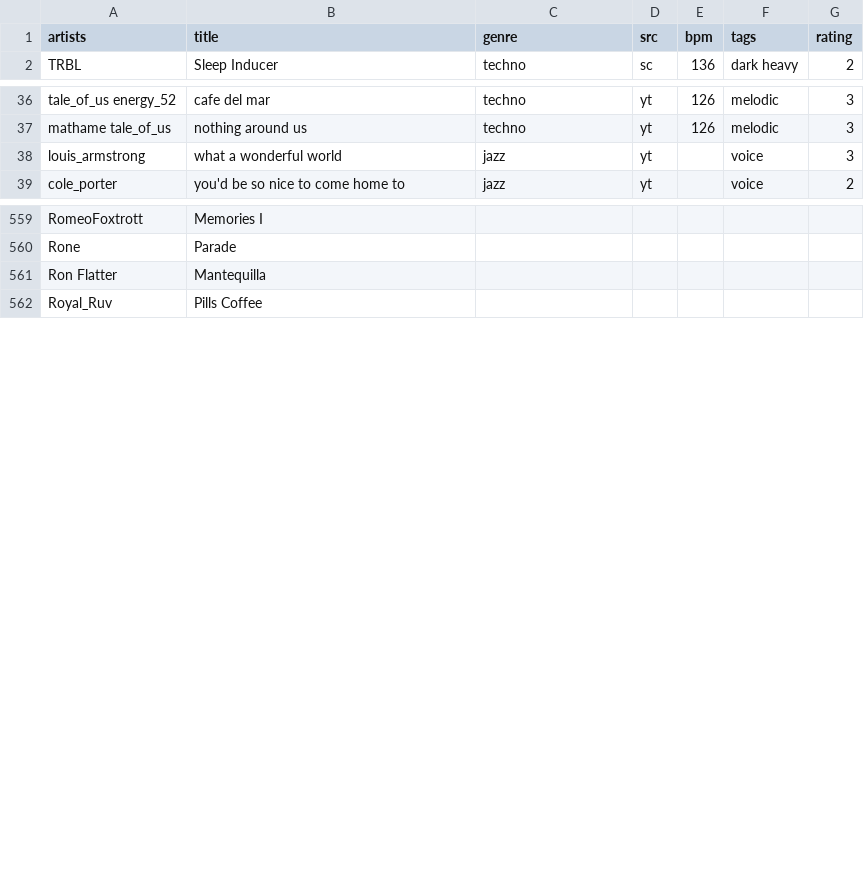
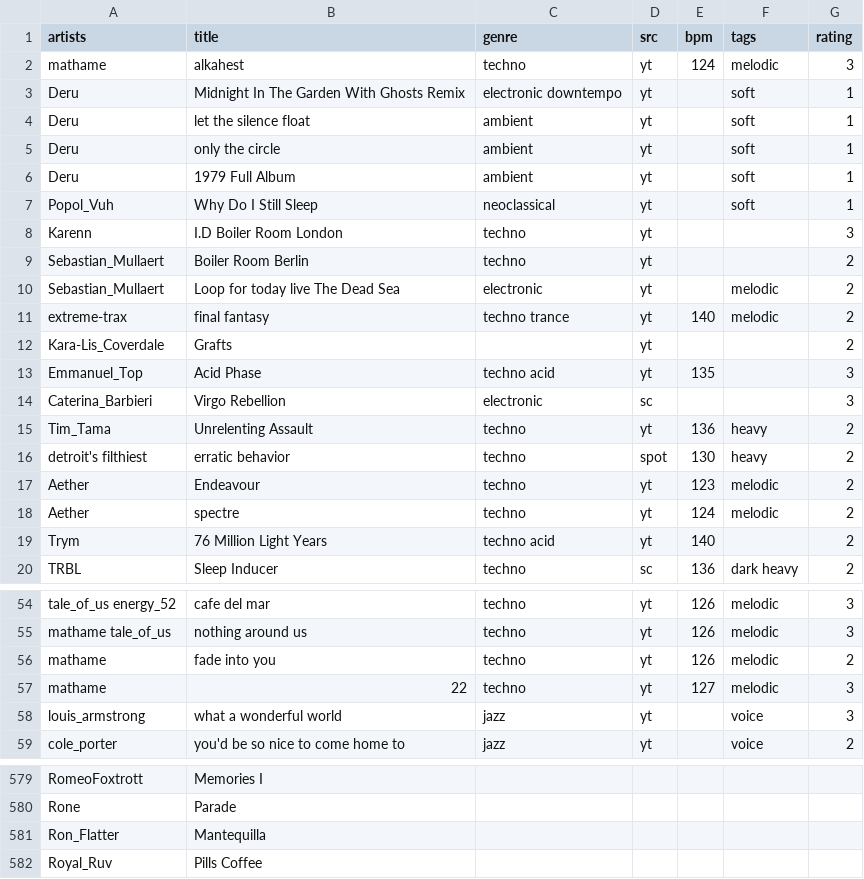
Before and after one commit to alegaballo/Tools, a CSV file: playlist_creator/titles.csv, drawn as a sheet; only a part is shown, gaps mark what is left out; addresses are those after the commit; the diff names each change by its address in the sheet, - before the commit and + after, or states it on an @@ line.

Commit message:
add tracks

```diff
--- a/playlist_creator/titles.csv
+++ b/playlist_creator/titles.csv
+row 2: mathame | alkahest | techno | yt | 124 | melodic | 3
+row 3: Deru | Midnight In The Garden With Ghosts Remix | electronic downtempo | yt |  | soft | 1
+row 4: Deru | let the silence float | ambient | yt |  | soft | 1
+row 5: Deru | only the circle | ambient | yt |  | soft | 1
+row 6: Deru | 1979 Full Album | ambient | yt |  | soft | 1
+row 7: Popol_Vuh | Why Do I Still Sleep | neoclassical | yt |  | soft | 1
+row 8: Karenn | I.D Boiler Room London | techno | yt |  |  | 3
+row 9: Sebastian_Mullaert | Boiler Room Berlin | techno | yt |  |  | 2
+row 10: Sebastian_Mullaert | Loop for today live The Dead Sea | electronic | yt |  | melodic | 2
+row 11: extreme-trax | final fantasy | techno trance | yt | 140 | melodic | 2
+row 12: Kara-Lis_Coverdale | Grafts |  | yt |  |  | 2
+row 13: Emmanuel_Top | Acid Phase | techno acid | yt | 135 |  | 3
+row 14: Caterina_Barbieri | Virgo Rebellion | electronic | sc |  |  | 3
+row 15: Tim_Tama | Unrelenting Assault | techno | yt | 136 | heavy | 2
+row 16: detroit's filthiest | erratic behavior | techno | spot | 130 | heavy | 2
+row 17: Aether | Endeavour | techno | yt | 123 | melodic | 2
+row 18: Aether | spectre | techno | yt | 124 | melodic | 2
+row 19: Trym | 76 Million Light Years | techno acid | yt | 140 |  | 2
+row 56: mathame | fade into you | techno | yt | 126 | melodic | 2
+row 57: mathame | 22 | techno | yt | 127 | melodic | 3
-A581 (artists): Ron Flatter
+A581 (artists): Ron_Flatter
```
